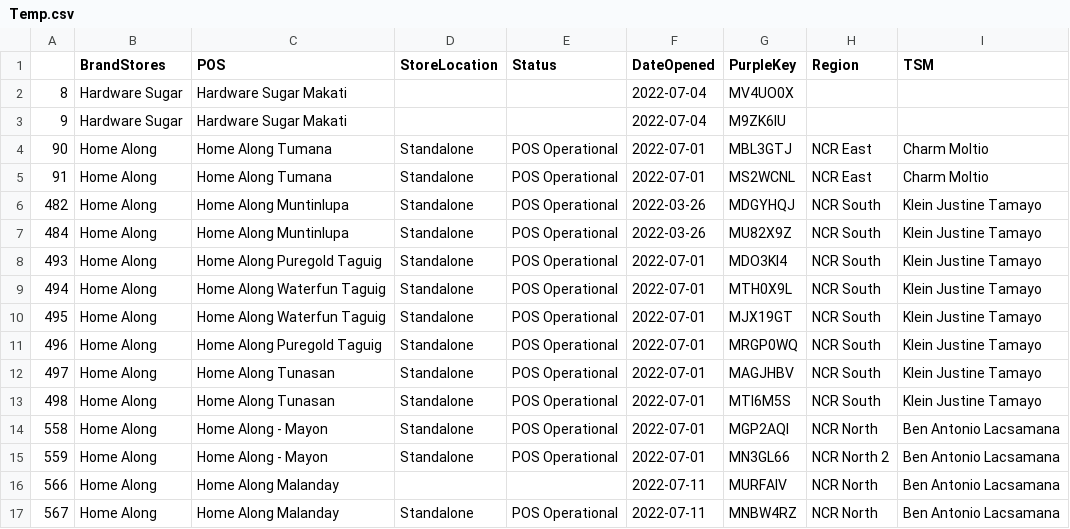
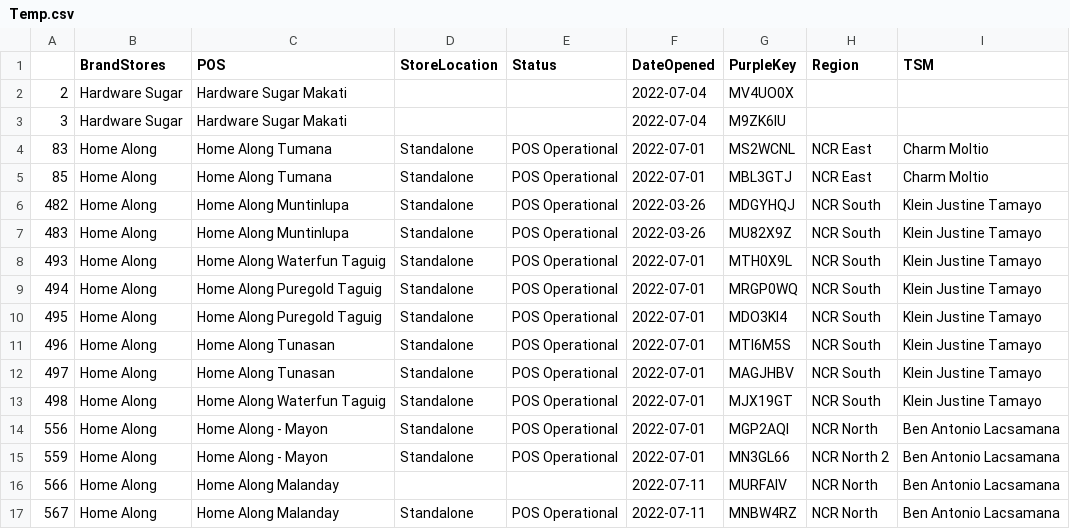
Before and after one commit to dchakroborti-tonik/POS_Addition, a CSV file: Notebook/Temp.csv, drawn as a sheet.

```diff
--- a/Notebook/Temp.csv
+++ b/Notebook/Temp.csv
@@ -1,15 +1,15 @@
 ,BrandStores,POS,StoreLocation,Status,DateOpened,PurpleKey,Region,TSM
-8,Hardware Sugar,Hardware Sugar Makati,,,2022-07-04,MV4UO0X,,
-9,Hardware Sugar,Hardware Sugar Makati,,,2022-07-04,M9ZK6IU,,
-90,Home Along,Home Along Tumana,Standalone,POS Operational,2022-07-01,MBL3GTJ,NCR East,Charm Moltio
-91,Home Along,Home Along Tumana,Standalone,POS Operational,2022-07-01,MS2WCNL,NCR East,Charm Moltio
+2,Hardware Sugar,Hardware Sugar Makati,,,2022-07-04,MV4UO0X,,
+3,Hardware Sugar,Hardware Sugar Makati,,,2022-07-04,M9ZK6IU,,
+83,Home Along,Home Along Tumana,Standalone,POS Operational,2022-07-01,MS2WCNL,NCR East,Charm Moltio
+85,Home Along,Home Along Tumana,Standalone,POS Operational,2022-07-01,MBL3GTJ,NCR East,Charm Moltio
 482,Home Along,Home Along Muntinlupa,Standalone,POS Operational,2022-03-26,MDGYHQJ,NCR South,Klein Justine Tamayo
-484,Home Along,Home Along Muntinlupa,Standalone,POS Operational,2022-03-26,MU82X9Z,NCR South,Klein Justine Tamayo
-493,Home Along,Home Along Puregold Taguig,Standalone,POS Operational,2022-07-01,MDO3KI4,NCR South,Klein Justine Tamayo
-494,Home Along,Home Along Waterfun Taguig,Standalone,POS Operational,2022-07-01,MTH0X9L,NCR South,Klein Justine Tamayo
-495,Home Along,Home Along Waterfun Taguig,Standalone,POS Operational,2022-07-01,MJX19GT,NCR South,Klein Justine Tamayo
-496,Home Along,Home Along Puregold Taguig,Standalone,POS Operational,2022-07-01,MRGP0WQ,NCR South,Klein Justine Tamayo
+483,Home Along,Home Along Muntinlupa,Standalone,POS Operational,2022-03-26,MU82X9Z,NCR South,Klein Justine Tamayo
+493,Home Along,Home Along Waterfun Taguig,Standalone,POS Operational,2022-07-01,MTH0X9L,NCR South,Klein Justine Tamayo
+494,Home Along,Home Along Puregold Taguig,Standalone,POS Operational,2022-07-01,MRGP0WQ,NCR South,Klein Justine Tamayo
+495,Home Along,Home Along Puregold Taguig,Standalone,POS Operational,2022-07-01,MDO3KI4,NCR South,Klein Justine Tamayo
+496,Home Along,Home Along Tunasan,Standalone,POS Operational,2022-07-01,MTI6M5S,NCR South,Klein Justine Tamayo
 497,Home Along,Home Along Tunasan,Standalone,POS Operational,2022-07-01,MAGJHBV,NCR South,Klein Justine Tamayo
-498,Home Along,Home Along Tunasan,Standalone,POS Operational,2022-07-01,MTI6M5S,NCR South,Klein Justine Tamayo
-558,Home Along,Home Along - Mayon,Standalone,POS Operational,2022-07-01,MGP2AQI,NCR North,Ben Antonio Lacsamana
+498,Home Along,Home Along Waterfun Taguig,Standalone,POS Operational,2022-07-01,MJX19GT,NCR South,Klein Justine Tamayo
+556,Home Along,Home Along - Mayon,Standalone,POS Operational,2022-07-01,MGP2AQI,NCR North,Ben Antonio Lacsamana
 559,Home Along,Home Along - Mayon,Standalone,POS Operational,2022-07-01,MN3GL66,NCR North 2,Ben Antonio Lacsamana
```
Also changed, not shown: 2 other files.
